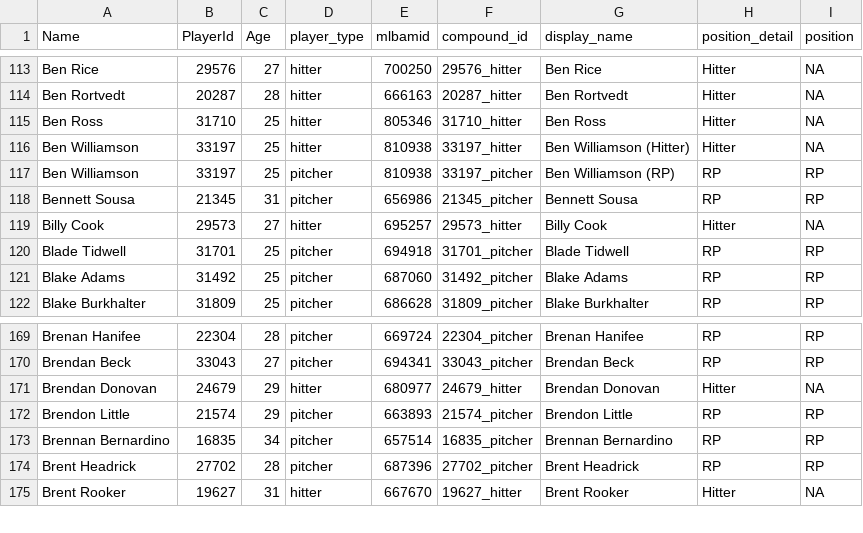
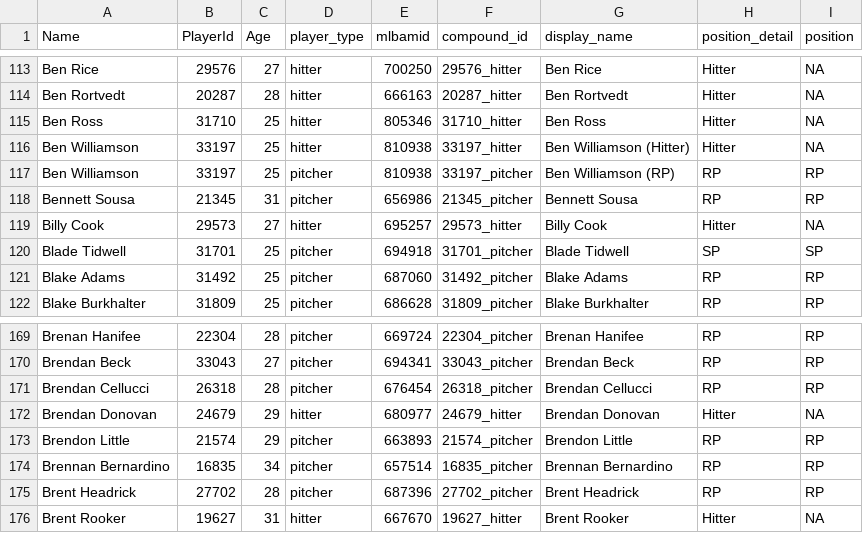
Before and after one commit to rpollack/mcfarland, a CSV file: player_lookup.csv, drawn as a sheet; only a part is shown, gaps mark what is left out.

```diff
--- a/player_lookup.csv
+++ b/player_lookup.csv
@@ -119,3 +119,3 @@ Bennett Sousa,21345,31,pitcher,656986,21345_pitcher,Bennett Sousa,RP,RP
 Billy Cook,29573,27,hitter,695257,29573_hitter,Billy Cook,Hitter,NA
-Blade Tidwell,31701,25,pitcher,694918,31701_pitcher,Blade Tidwell,RP,RP
+Blade Tidwell,31701,25,pitcher,694918,31701_pitcher,Blade Tidwell,SP,SP
 Blake Adams,31492,25,pitcher,687060,31492_pitcher,Blake Adams,RP,RP
@@ -170,2 +170,3 @@ Brenan Hanifee,22304,28,pitcher,669724,22304_pitcher,Brenan Hanifee,RP,RP
 Brendan Beck,33043,27,pitcher,694341,33043_pitcher,Brendan Beck,RP,RP
+Brendan Cellucci,26318,28,pitcher,676454,26318_pitcher,Brendan Cellucci,RP,RP
 Brendan Donovan,24679,29,hitter,680977,24679_hitter,Brendan Donovan,Hitter,NA
```
Also changed, not shown: full_stats_hitters.csv, full_stats_pitchers.csv, 1 other file.
